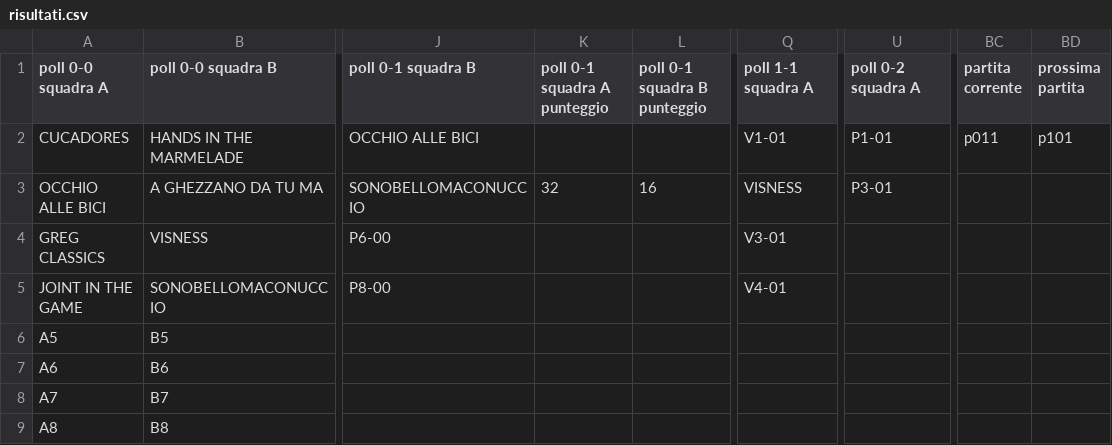
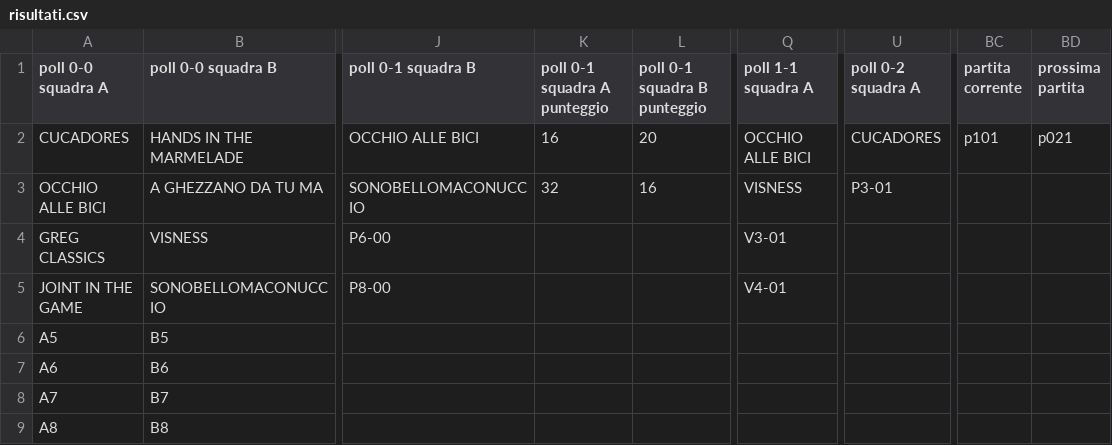
Before and after one commit to ChurchGame/ChurchGame.github.io, a CSV file: risultati.csv, drawn as a sheet; only a part is shown, gaps mark what is left out; the diff names each change by its address in the sheet, - before the commit and + after, or states it on an @@ line.

Commit message:
Update risultati.csv

```diff
--- a/risultati.csv
+++ b/risultati.csv
-K2 (poll 0-1 squadra A punteggio): (empty)
+K2 (poll 0-1 squadra A punteggio): 16
-L2 (poll 0-1 squadra B punteggio): (empty)
+L2 (poll 0-1 squadra B punteggio): 20
-Q2 (poll 1-1 squadra A): V1-01
+Q2 (poll 1-1 squadra A): OCCHIO ALLE BICI
-U2 (poll 0-2 squadra A): P1-01
+U2 (poll 0-2 squadra A): CUCADORES
-BC2 (partita corrente): p011
+BC2 (partita corrente): p101
-BD2 (prossima partita): p101
+BD2 (prossima partita): p021
```
